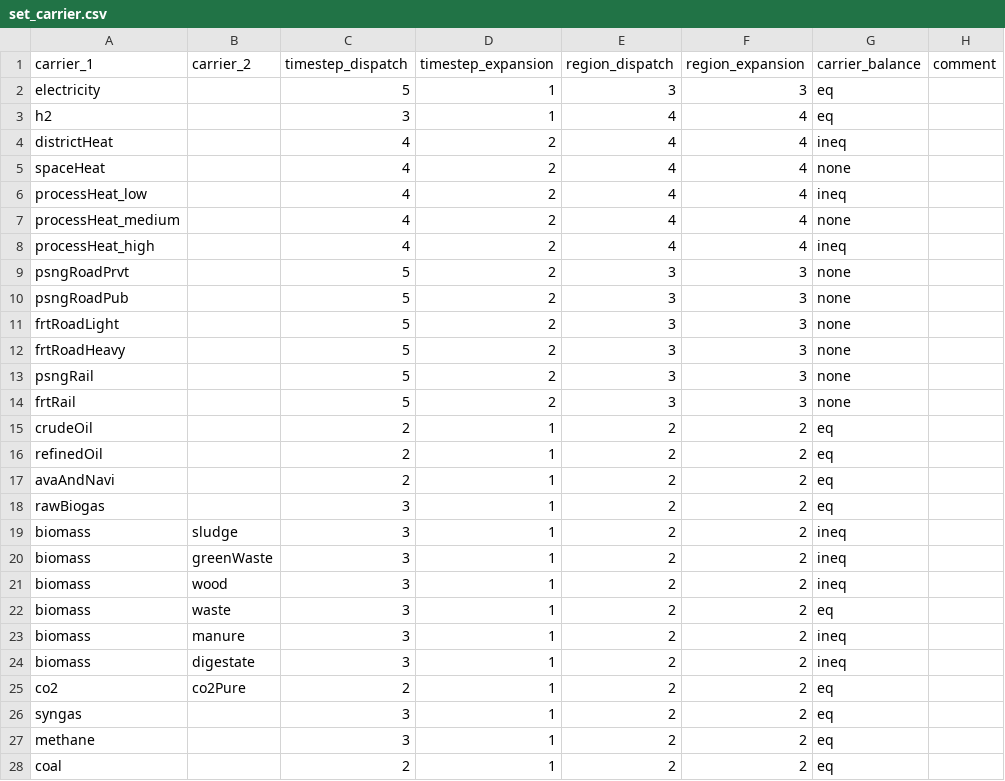
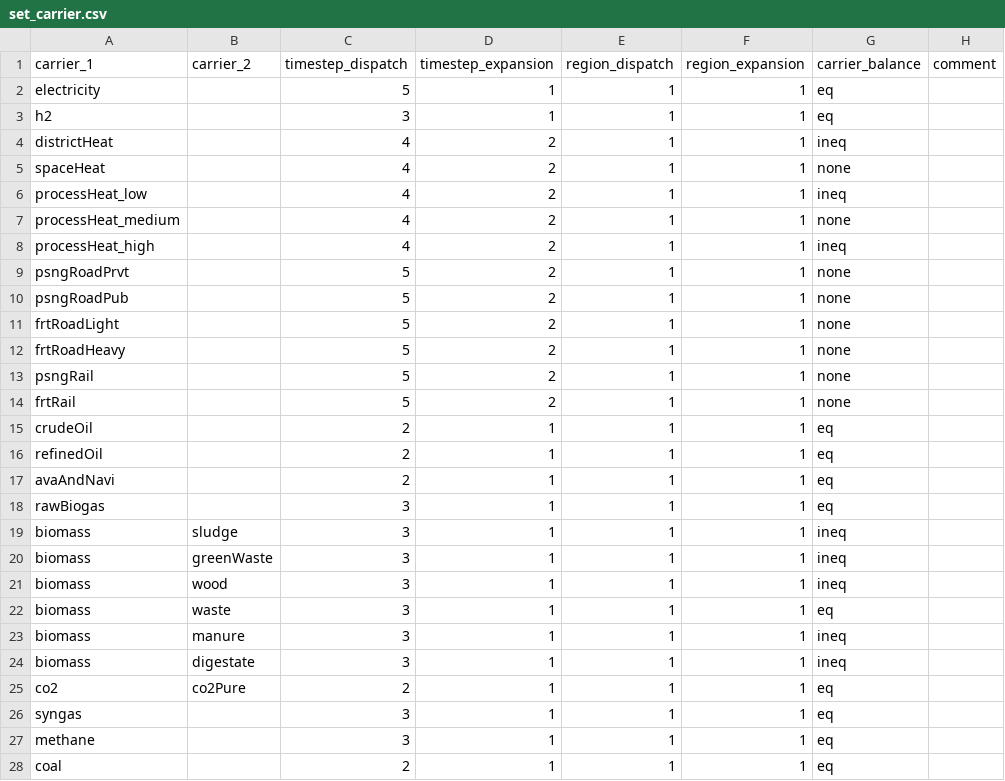
Before and after one commit to oliver-keller/EuSysMod, a CSV file: _basis/set_carrier.csv, drawn as a sheet; only a part is shown; the diff covers the shown part only.

Commit message:
changing redion_expansion and region_dispatch to one node

```diff
--- a/_basis/set_carrier.csv
+++ b/_basis/set_carrier.csv
@@ -1,28 +1,28 @@
 carrier_1,carrier_2,timestep_dispatch,timestep_expansion,region_dispatch,region_expansion,carrier_balance,comment
-electricity,,5,1,3,3,eq,
-h2,,3,1,4,4,eq,
-districtHeat,,4,2,4,4,ineq,
-spaceHeat,,4,2,4,4,none,
-processHeat_low,,4,2,4,4,ineq,
-processHeat_medium,,4,2,4,4,none,
-processHeat_high,,4,2,4,4,ineq,
-psngRoadPrvt,,5,2,3,3,none,
-psngRoadPub,,5,2,3,3,none,
-frtRoadLight,,5,2,3,3,none,
-frtRoadHeavy,,5,2,3,3,none,
-psngRail,,5,2,3,3,none,
-frtRail,,5,2,3,3,none,
-crudeOil,,2,1,2,2,eq,
-refinedOil,,2,1,2,2,eq,
-avaAndNavi,,2,1,2,2,eq,
-rawBiogas,,3,1,2,2,eq,
-biomass,sludge,3,1,2,2,ineq,
-biomass,greenWaste,3,1,2,2,ineq,
-biomass,wood,3,1,2,2,ineq,
-biomass,waste,3,1,2,2,eq,
-biomass,manure,3,1,2,2,ineq,
-biomass,digestate,3,1,2,2,ineq,
-co2,co2Pure,2,1,2,2,eq,
-syngas,,3,1,2,2,eq,
-methane,,3,1,2,2,eq,
-coal,,2,1,2,2,eq,
+electricity,,5,1,1,1,eq,
+h2,,3,1,1,1,eq,
+districtHeat,,4,2,1,1,ineq,
+spaceHeat,,4,2,1,1,none,
+processHeat_low,,4,2,1,1,ineq,
+processHeat_medium,,4,2,1,1,none,
+processHeat_high,,4,2,1,1,ineq,
+psngRoadPrvt,,5,2,1,1,none,
+psngRoadPub,,5,2,1,1,none,
+frtRoadLight,,5,2,1,1,none,
+frtRoadHeavy,,5,2,1,1,none,
+psngRail,,5,2,1,1,none,
+frtRail,,5,2,1,1,none,
+crudeOil,,2,1,1,1,eq,
+refinedOil,,2,1,1,1,eq,
+avaAndNavi,,2,1,1,1,eq,
+rawBiogas,,3,1,1,1,eq,
+biomass,sludge,3,1,1,1,ineq,
+biomass,greenWaste,3,1,1,1,ineq,
+biomass,wood,3,1,1,1,ineq,
+biomass,waste,3,1,1,1,eq,
+biomass,manure,3,1,1,1,ineq,
+biomass,digestate,3,1,1,1,ineq,
+co2,co2Pure,2,1,1,1,eq,
+syngas,,3,1,1,1,eq,
+methane,,3,1,1,1,eq,
+coal,,2,1,1,1,eq,
```
Also changed, not shown: 8 edited cells elsewhere in this file, 1 other file.
